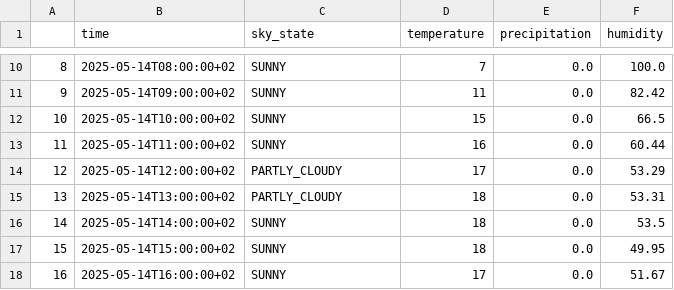
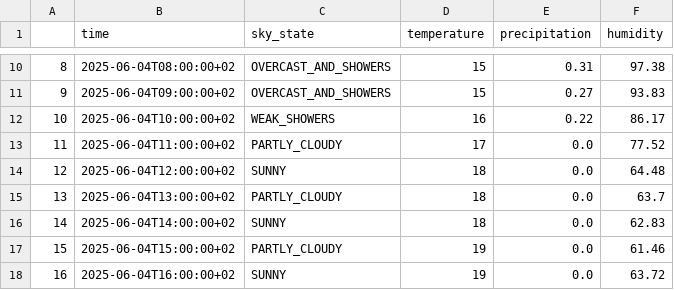
Before and after one commit to Freuq/galicia_weather, a CSV file: data/processed/forecast/vigo.csv, drawn as a sheet; only a part is shown, gaps mark what is left out; the diff covers the shown part only.

```diff
--- a/data/processed/forecast/vigo.csv
+++ b/data/processed/forecast/vigo.csv
@@ -10,9 +10,9 @@
-8,2025-05-14T08:00:00+02,SUNNY,7,0.0,100.0
-9,2025-05-14T09:00:00+02,SUNNY,11,0.0,82.42
-10,2025-05-14T10:00:00+02,SUNNY,15,0.0,66.5
-11,2025-05-14T11:00:00+02,SUNNY,16,0.0,60.44
-12,2025-05-14T12:00:00+02,PARTLY_CLOUDY,17,0.0,53.29
-13,2025-05-14T13:00:00+02,PARTLY_CLOUDY,18,0.0,53.31
-14,2025-05-14T14:00:00+02,SUNNY,18,0.0,53.5
-15,2025-05-14T15:00:00+02,SUNNY,18,0.0,49.95
-16,2025-05-14T16:00:00+02,SUNNY,17,0.0,51.67
+8,2025-06-04T08:00:00+02,OVERCAST_AND_SHOWERS,15,0.31,97.38
+9,2025-06-04T09:00:00+02,OVERCAST_AND_SHOWERS,15,0.27,93.83
+10,2025-06-04T10:00:00+02,WEAK_SHOWERS,16,0.22,86.17
+11,2025-06-04T11:00:00+02,PARTLY_CLOUDY,17,0.0,77.52
+12,2025-06-04T12:00:00+02,SUNNY,18,0.0,64.48
+13,2025-06-04T13:00:00+02,PARTLY_CLOUDY,18,0.0,63.7
+14,2025-06-04T14:00:00+02,SUNNY,18,0.0,62.83
+15,2025-06-04T15:00:00+02,PARTLY_CLOUDY,19,0.0,61.46
+16,2025-06-04T16:00:00+02,SUNNY,19,0.0,63.72
```
Also changed, not shown: 60 edited cells elsewhere in this file, data/processed/forecast/coruna.csv, data/processed/forecast/lugo.csv, 12 other files.
